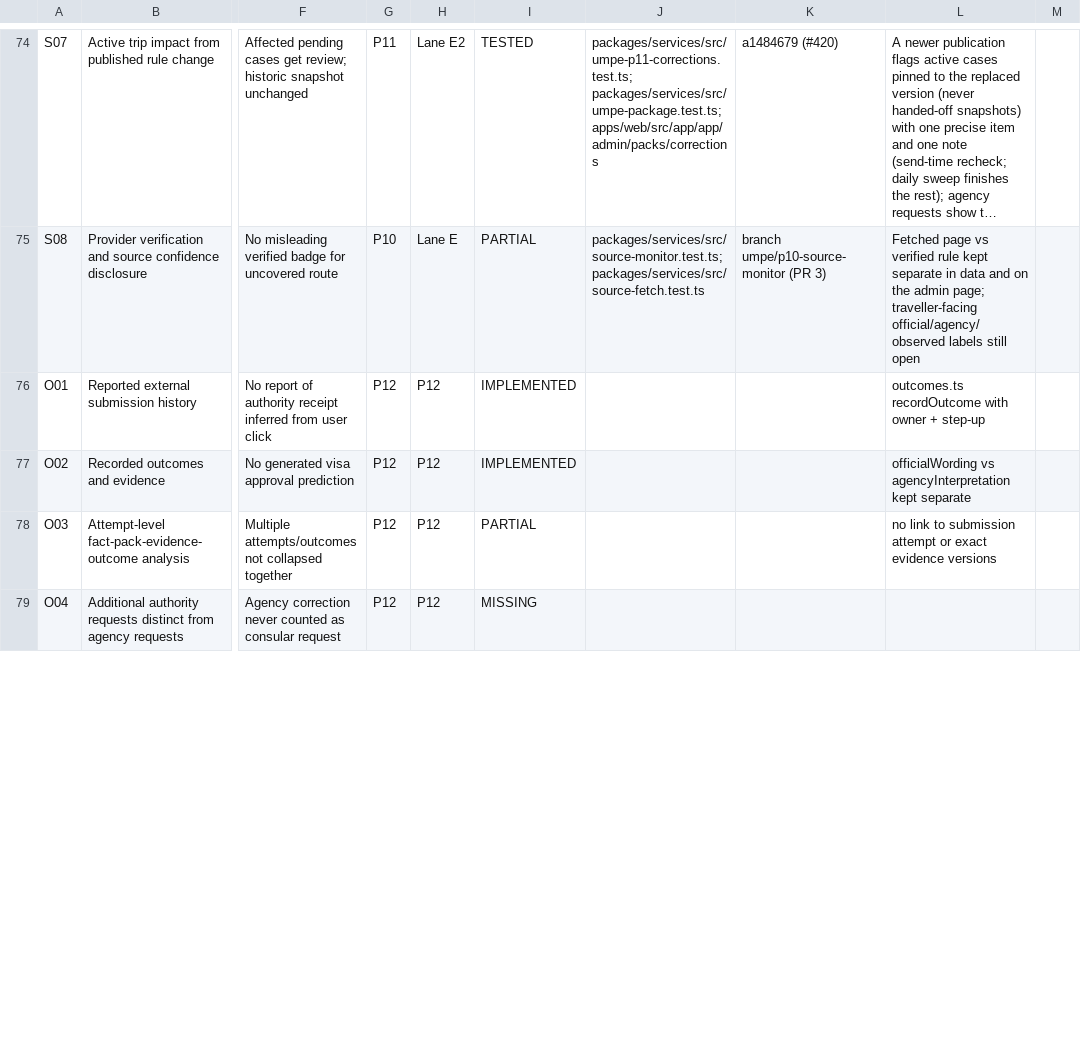
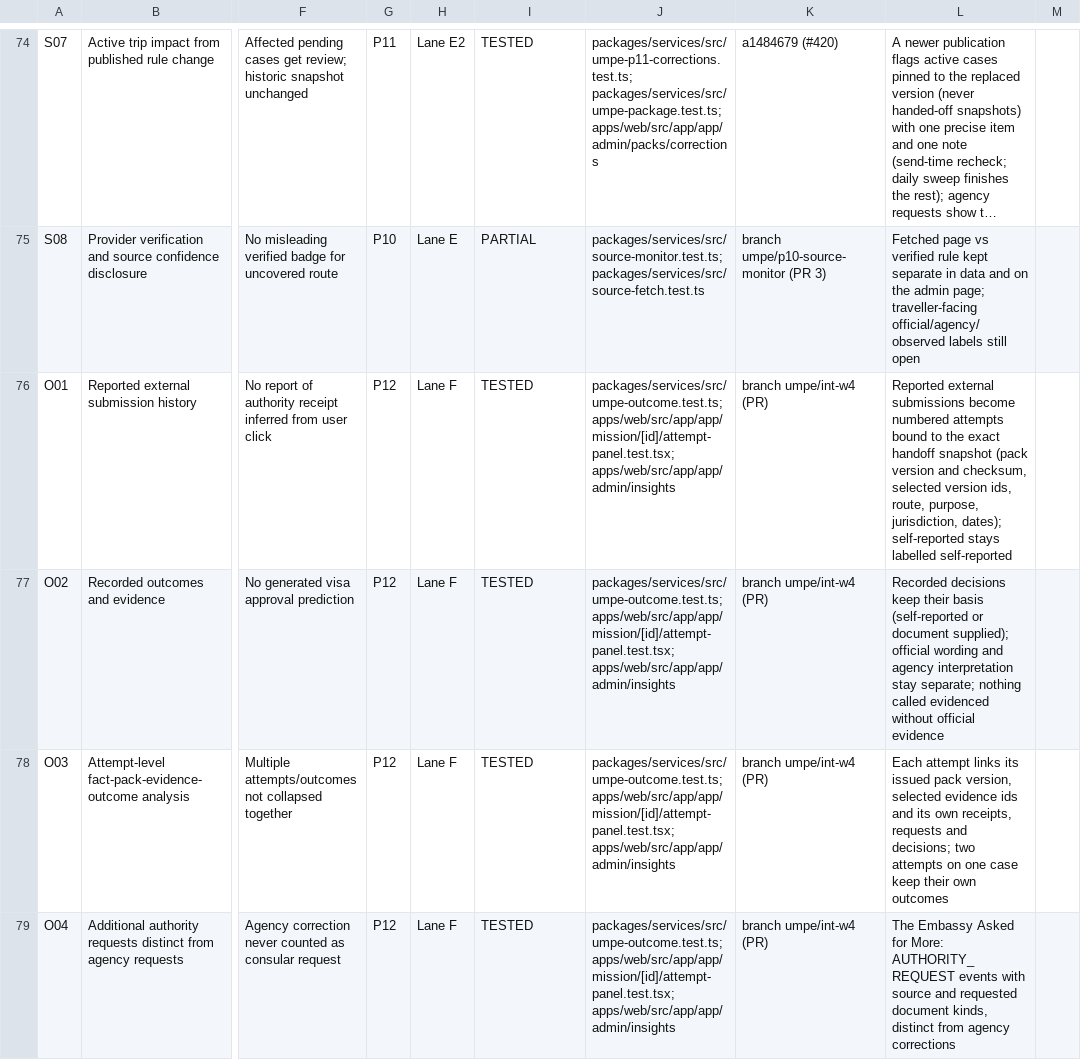
Before and after one commit to sadatnitex/visastack, a CSV file: docs/umpe/ledgers/REQUIREMENT_LEDGER.csv, drawn as a sheet; only a part is shown, gaps mark what is left out; long unchanged cells end in …; the diff covers the shown part only; the diff names each change by its address in the sheet, - before the commit and + after, or states it on an @@ line.

```diff
--- a/docs/umpe/ledgers/REQUIREMENT_LEDGER.csv
+++ b/docs/umpe/ledgers/REQUIREMENT_LEDGER.csv
-H76:H79: P12
+H76:H79: Lane F
-I76:I77: IMPLEMENTED
+I76:I77: TESTED
-J76:J79: (empty)
+J76:J79: packages/services/src/umpe-outcome.test.ts; apps/web/src/app/app/mission/[id]/attempt-panel.test.tsx; apps/web/src/app/app/admin/insights
-K76:K79: (empty)
+K76:K79: branch umpe/int-w4 (PR)
-L76: outcomes.ts recordOutcome with owner + step-up
+L76: Reported external submissions become numbered attempts bound to the exact handoff snapshot (pack version and checksum, selected version ids, route, purpose, jurisdiction, dates); self-reported stays labelled self-reported
-L77: officialWording vs agencyInterpretation kept separate
+L77: Recorded decisions keep their basis (self-reported or document supplied); official wording and agency interpretation stay separate; nothing called evidenced without official evidence
-I78: PARTIAL
+I78: TESTED
-L78: no link to submission attempt or exact evidence versions
+L78: Each attempt links its issued pack version, selected evidence ids and its own receipts, requests and decisions; two attempts on one case keep their own outcomes
-I79: MISSING
+I79: TESTED
-L79: (empty)
+L79: The Embassy Asked for More: AUTHORITY_REQUEST events with source and requested document kinds, distinct from agency corrections
```
Also changed, not shown: 24 edited cells elsewhere in this file, 2 other files.
